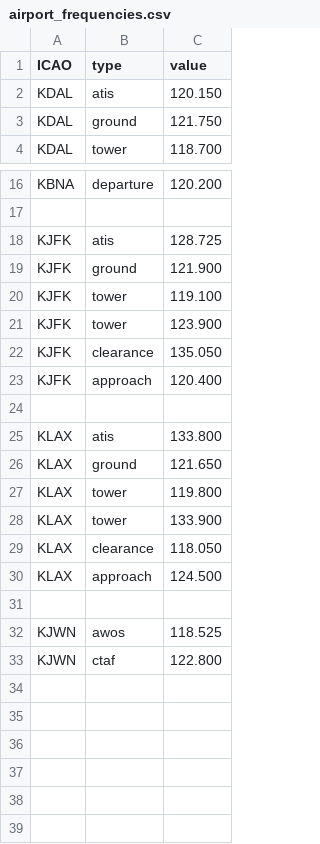
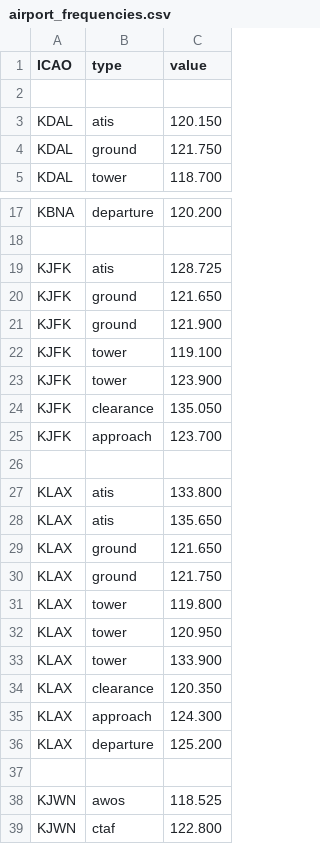
Before and after one commit to dannyluxmusic-jpg/airportwind-data, a CSV file: airport_frequencies.csv, drawn as a sheet; only a part is shown, gaps mark what is left out.

Commit message:
Update airport_frequencies.csv

```diff
--- a/airport_frequencies.csv
+++ b/airport_frequencies.csv
@@ -1,2 +1,3 @@
 ICAO,type,value
+
 KDAL,atis,120.150
@@ -18,2 +19,3 @@ KBNA,departure,120.200
 KJFK,atis,128.725
+KJFK,ground,121.650
 KJFK,ground,121.900
@@ -22,10 +24,14 @@ KJFK,tower,123.900
 KJFK,clearance,135.050
-KJFK,approach,120.400
+KJFK,approach,123.700
 
 KLAX,atis,133.800
+KLAX,atis,135.650
 KLAX,ground,121.650
+KLAX,ground,121.750
 KLAX,tower,119.800
+KLAX,tower,120.950
 KLAX,tower,133.900
-KLAX,clearance,118.050
-KLAX,approach,124.500
+KLAX,clearance,120.350
+KLAX,approach,124.300
+KLAX,departure,125.200
 
```
